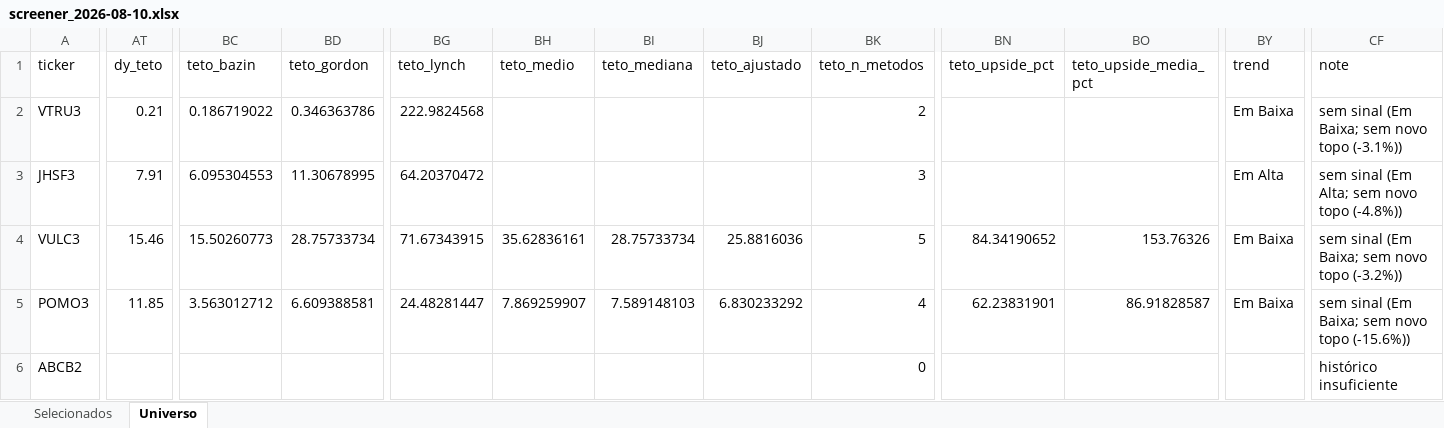
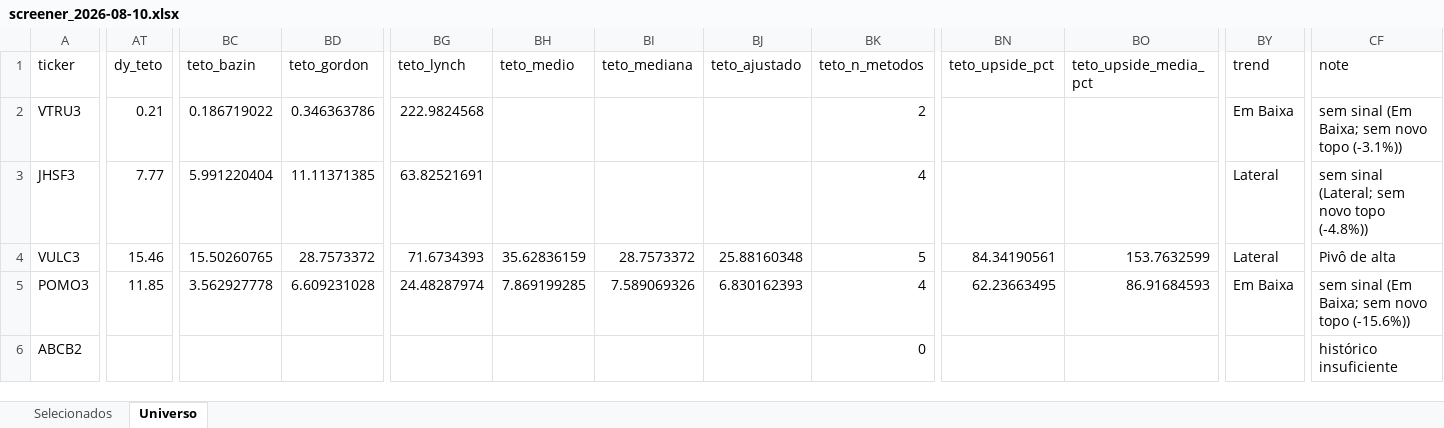
Before and after one commit to henriquebdasilva/screener-b3, an Excel workbook: reports/screener_2026-08-10.xlsx, sheet Universo, drawn as a sheet; only a part is shown, gaps mark what is left out; values as stored, in another font and other column widths than the file's, no borders; the diff covers the shown part only; the diff names each change by its address in the sheet, - before the commit and + after, or states it on an @@ line.

```diff
--- a/reports/screener_2026-08-10.xlsx (sheet Universo)
+++ b/reports/screener_2026-08-10.xlsx (sheet Universo)
-AT3 (dy_teto): 7.91
+AT3 (dy_teto): 7.77
-BC3 (teto_bazin): 6.095304553
+BC3 (teto_bazin): 5.991220404
-BD3 (teto_gordon): 11.30678995
+BD3 (teto_gordon): 11.11371385
-BG3 (teto_lynch): 64.20370472
+BG3 (teto_lynch): 63.82521691
-BK3 (teto_n_metodos): 3
+BK3 (teto_n_metodos): 4
-BY3 (trend): Em Alta
+BY3 (trend): Lateral
-CF3 (note): sem sinal (Em Alta; sem novo topo (-4.8%))
+CF3 (note): sem sinal (Lateral; sem novo topo (-4.8%))
-BC4 (teto_bazin): 15.50260773
+BC4 (teto_bazin): 15.50260765
-BD4 (teto_gordon): 28.75733734
+BD4 (teto_gordon): 28.7573372
-BG4 (teto_lynch): 71.67343915
+BG4 (teto_lynch): 71.6734393
-BH4 (teto_medio): 35.62836161
+BH4 (teto_medio): 35.62836159
-BI4 (teto_mediana): 28.75733734
+BI4 (teto_mediana): 28.7573372
-BJ4 (teto_ajustado): 25.8816036
+BJ4 (teto_ajustado): 25.88160348
-BN4 (teto_upside_pct): 84.34190652
+BN4 (teto_upside_pct): 84.34190561
-BO4 (teto_upside_media_pct): 153.76326
+BO4 (teto_upside_media_pct): 153.7632599
-BY4 (trend): Em Baixa
+BY4 (trend): Lateral
-CF4 (note): sem sinal (Em Baixa; sem novo topo (-3.2%))
+CF4 (note): Pivô de alta
-BC5 (teto_bazin): 3.563012712
+BC5 (teto_bazin): 3.562927778
-BD5 (teto_gordon): 6.609388581
+BD5 (teto_gordon): 6.609231028
-BG5 (teto_lynch): 24.48281447
+BG5 (teto_lynch): 24.48287974
-BH5 (teto_medio): 7.869259907
+BH5 (teto_medio): 7.869199285
-BI5 (teto_mediana): 7.589148103
+BI5 (teto_mediana): 7.589069326
-BJ5 (teto_ajustado): 6.830233292
+BJ5 (teto_ajustado): 6.830162393
-BN5 (teto_upside_pct): 62.23831901
+BN5 (teto_upside_pct): 62.23663495
-BO5 (teto_upside_media_pct): 86.91828587
+BO5 (teto_upside_media_pct): 86.91684593
```
Also changed, not shown: 997 edited cells elsewhere in this sheet, sheet Selecionados, 4 other files.
